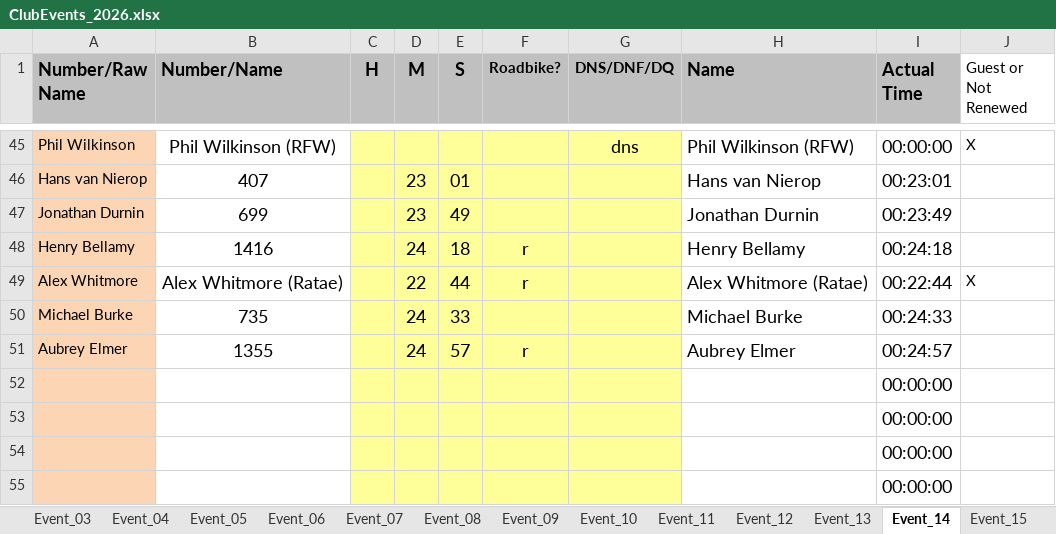
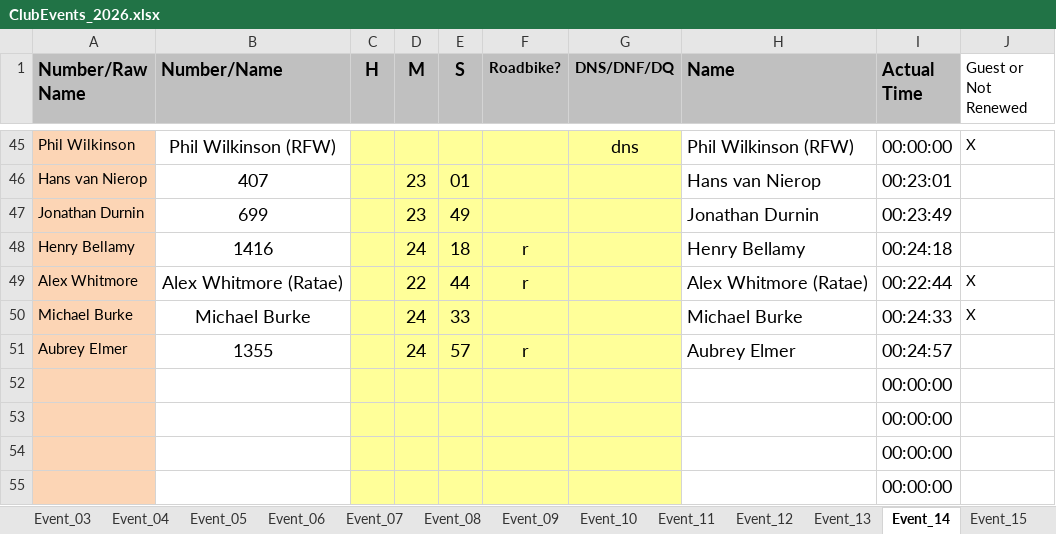
Before and after one commit to WellandValleyCC/WellandValleyCC.github.io, an Excel workbook: data/ClubEvents_2026.xlsx, sheet Event_14, drawn as a sheet; only a part is shown, gaps mark what is left out; values as stored, in another font and other column widths than the file's, no borders; conditional formats not drawn; the diff names each change by its address in the sheet, - before the commit and + after, or states it on an @@ line.

Commit message:
Event 14 Michael Burke is guest - not member 735
He had not rejoined at that stage.

```diff
--- a/data/ClubEvents_2026.xlsx (sheet Event_14)
+++ b/data/ClubEvents_2026.xlsx (sheet Event_14)
-B50 (Number/Name): 735
+B50 (Number/Name): Michael Burke
-J50 (Guest or Not Renewed): (empty)
+J50 (Guest or Not Renewed): X
```
